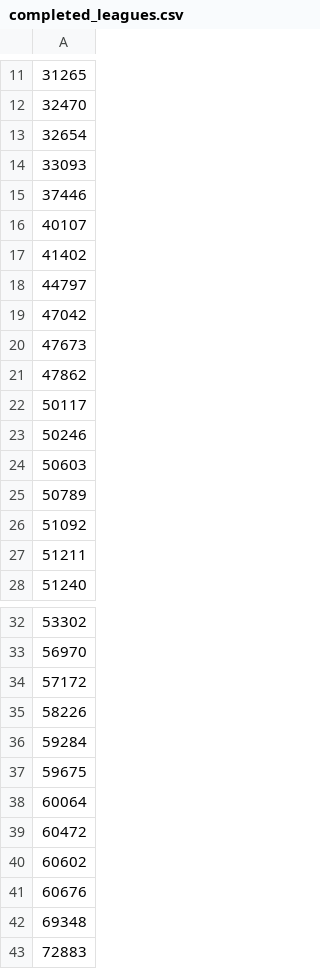
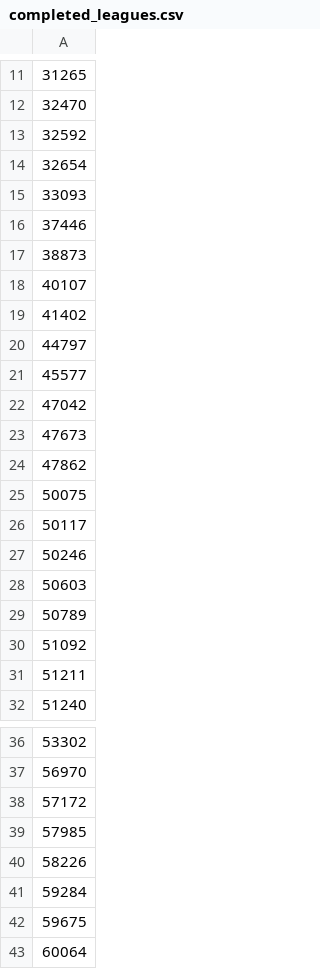
Before and after one commit to mohanpatrick/elim_draft_data, a CSV file: completed_leagues.csv, drawn as a sheet; only a part is shown, gaps mark what is left out; the shorter side is filled out with more unchanged rows; the diff names each change by its address in the sheet, - before the commit and + after, or states it on an @@ line.

```diff
--- a/completed_leagues.csv
+++ b/completed_leagues.csv
+row 13: 32592
+row 17: 38873
+row 21: 45577
+row 25: 50075
+row 39: 57985
```
Also changed, not shown: 1 other file.
